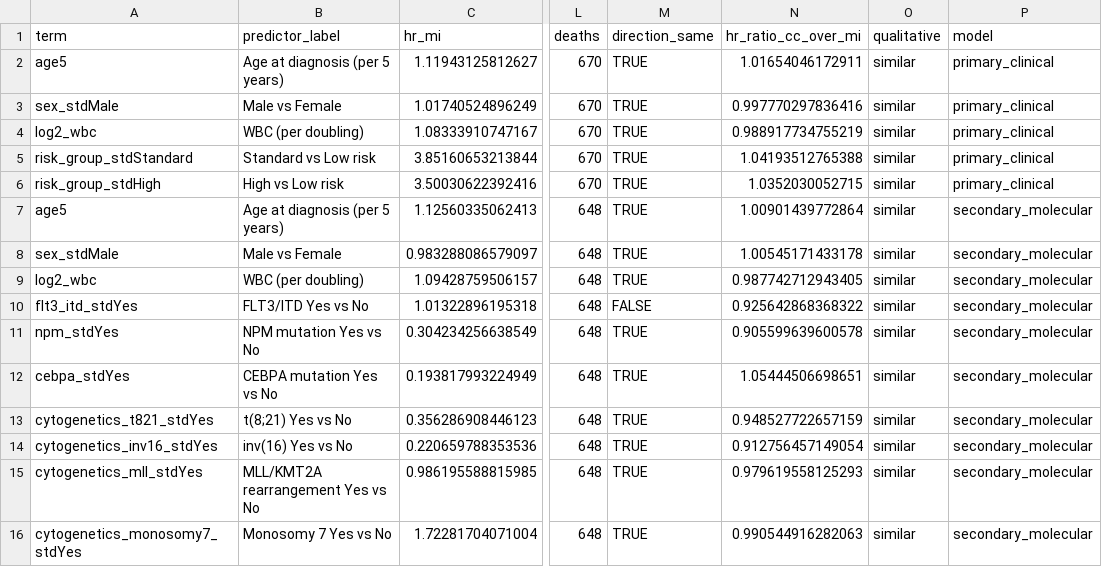
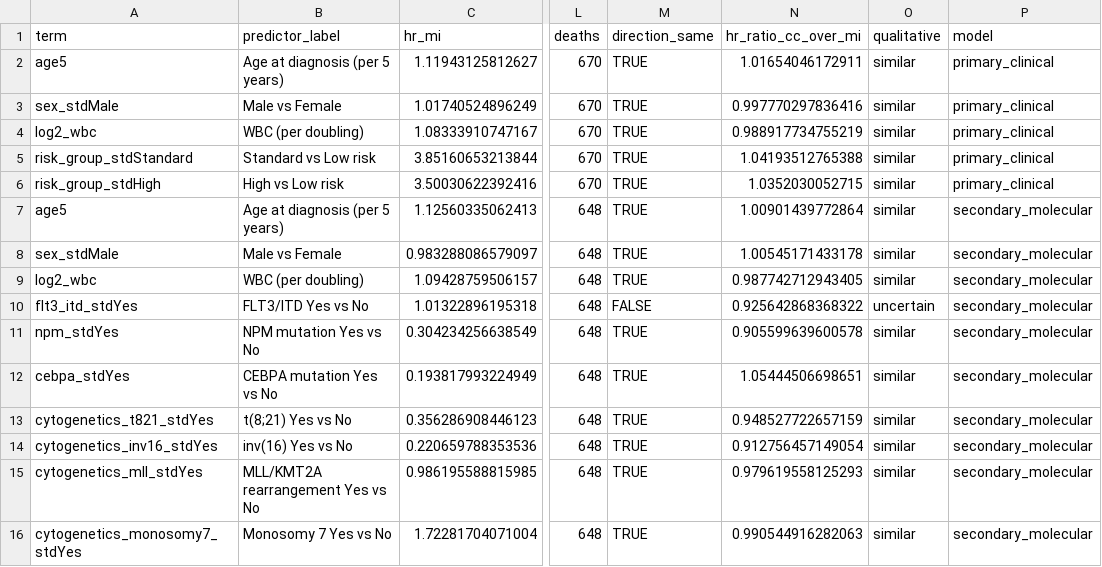
Before and after one commit to dahlp94/pediastat, a CSV file: artifacts/inference/mi_vs_complete_case.csv, drawn as a sheet; only a part is shown, gaps mark what is left out; the diff names each change by its address in the sheet, - before the commit and + after, or states it on an @@ line.

```diff
--- a/artifacts/inference/mi_vs_complete_case.csv
+++ b/artifacts/inference/mi_vs_complete_case.csv
-O10 (qualitative): similar
+O10 (qualitative): uncertain
```
Also changed, not shown: artifacts/inference/influence_summary.csv, 25 other files.
